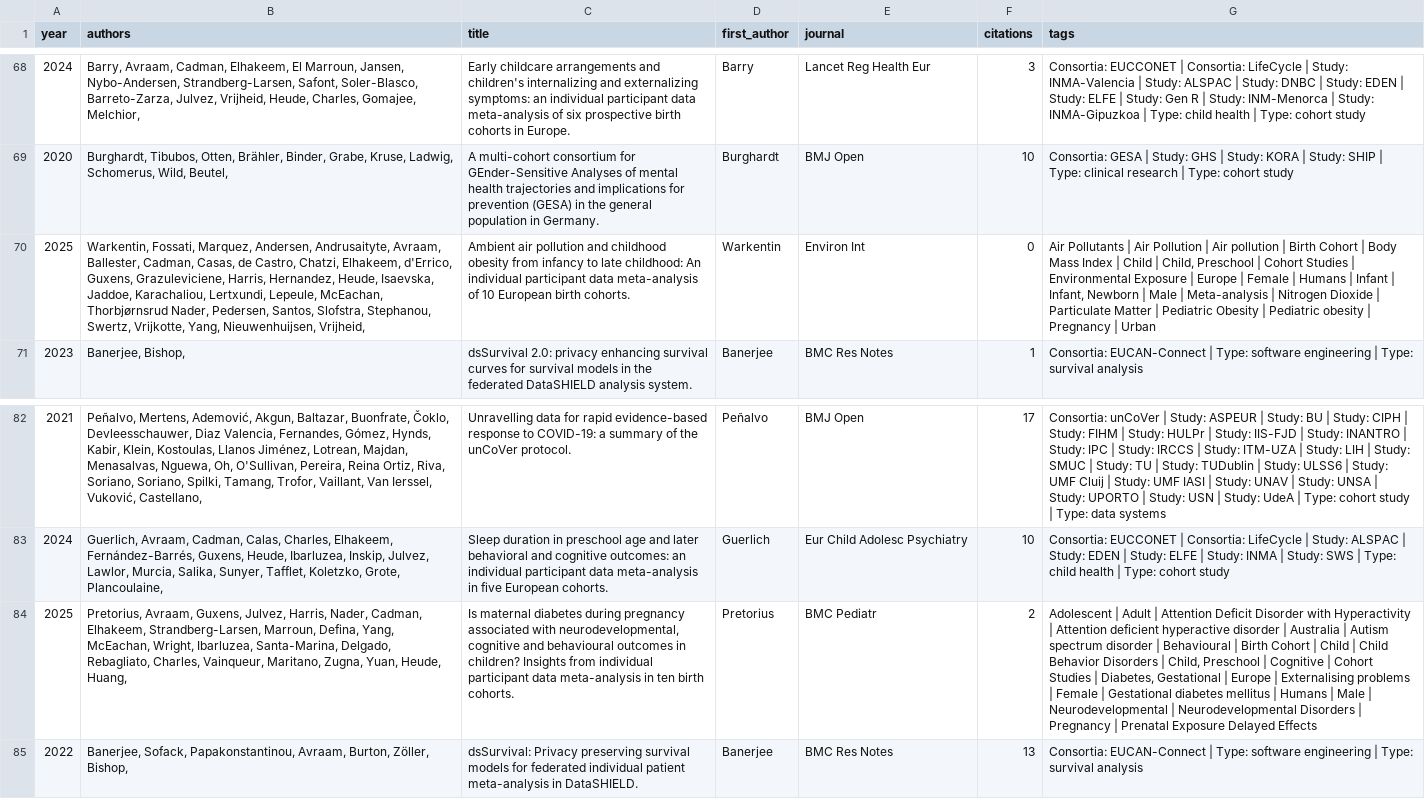
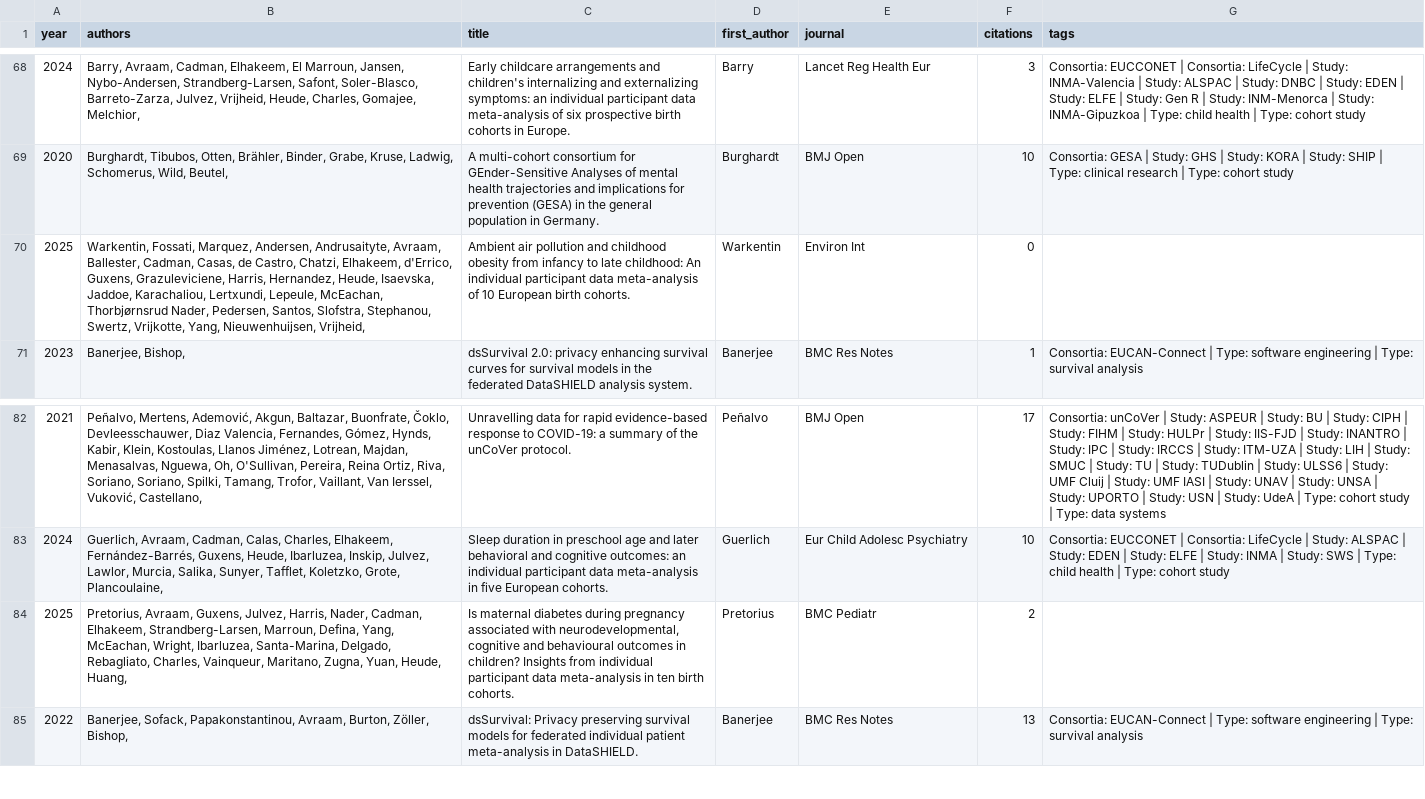
Before and after one commit to FederatedMethods/DataSHIELD_papers, a CSV file: reports/summary.csv, drawn as a sheet; only a part is shown, gaps mark what is left out; the diff names each change by its address in the sheet, - before the commit and + after, or states it on an @@ line.

```diff
--- a/reports/summary.csv
+++ b/reports/summary.csv
-G70 (tags): Air Pollutants | Air Pollution | Air pollution | Birth Cohort | Body Mass Index | Child | Child, Preschool | Cohort Studies | Environmental Exposure | Europe | Female | Humans | Infant | Infant, Newborn | Male | Meta-analysis | Nitrogen Dioxide | Particulate Matter | Pediatric Obesity | Pediatric obesity | Pregnancy | Urban
+G70 (tags): (empty)
-G84 (tags): Adolescent | Adult | Attention Deficit Disorder with Hyperactivity | Attention deficient hyperactive disorder | Australia | Autism spectrum disorder | Behavioural | Birth Cohort | Child | Child Behavior Disorders | Child, Preschool | Cognitive | Cohort Studies | Diabetes, Gestational | Europe | Externalising problems | Female | Gestational diabetes mellitus | Humans | Male | Neurodevelopmental | Neurodevelopmental Disorders | Pregnancy | Prenatal Exposure Delayed Effects
+G84 (tags): (empty)
```
Also changed, not shown: 49 other files.
